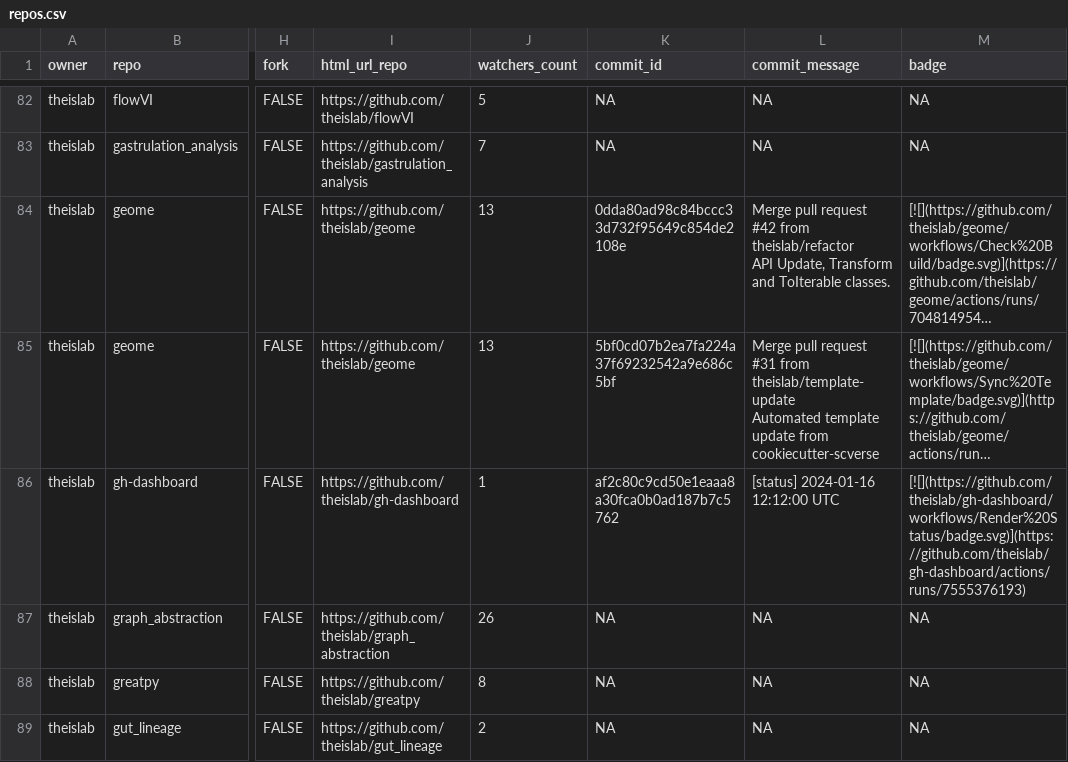
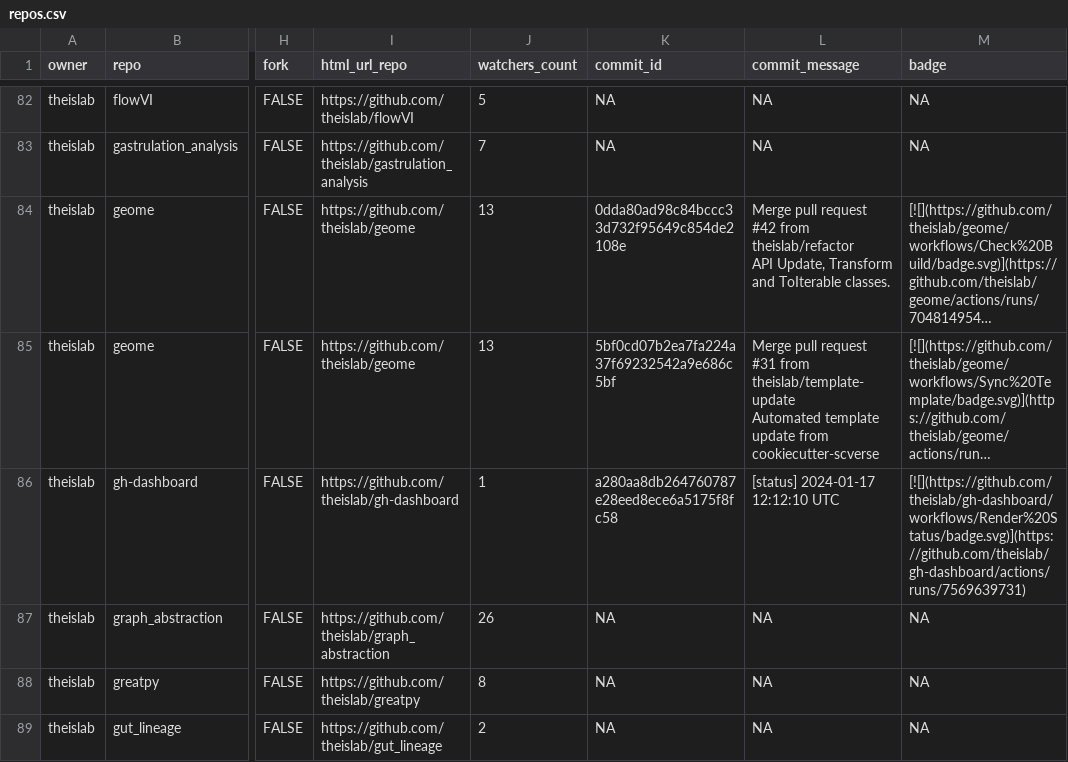
Before and after one commit to theislab/gh-dashboard, a CSV file: repos.csv, drawn as a sheet; only a part is shown, gaps mark what is left out; long unchanged cells end in …; the diff covers the shown part only; the diff names each change by its address in the sheet, - before the commit and + after, or states it on an @@ line.

```diff
--- a/repos.csv
+++ b/repos.csv
-K86 (commit_id): af2c80c9cd50e1eaaa8a30fca0b0ad187b7c5762
+K86 (commit_id): a280aa8db264760787e28eed8ece6a5175f8fc58
-L86 (commit_message): [status] 2024-01-16 12:12:00 UTC
+L86 (commit_message): [status] 2024-01-17 12:12:10 UTC
-M86 (badge): [![](https://github.com/theislab/gh-dashboard/workflows/Render%20Status/badge.svg)](https://github.com/theislab/gh-dashboard/actions/runs/7555376193)
+M86 (badge): [![](https://github.com/theislab/gh-dashboard/workflows/Render%20Status/badge.svg)](https://github.com/theislab/gh-dashboard/actions/runs/7569639731)
```
Also changed, not shown: 1 added row and 19 edited cells elsewhere in this file, 2 other files.
